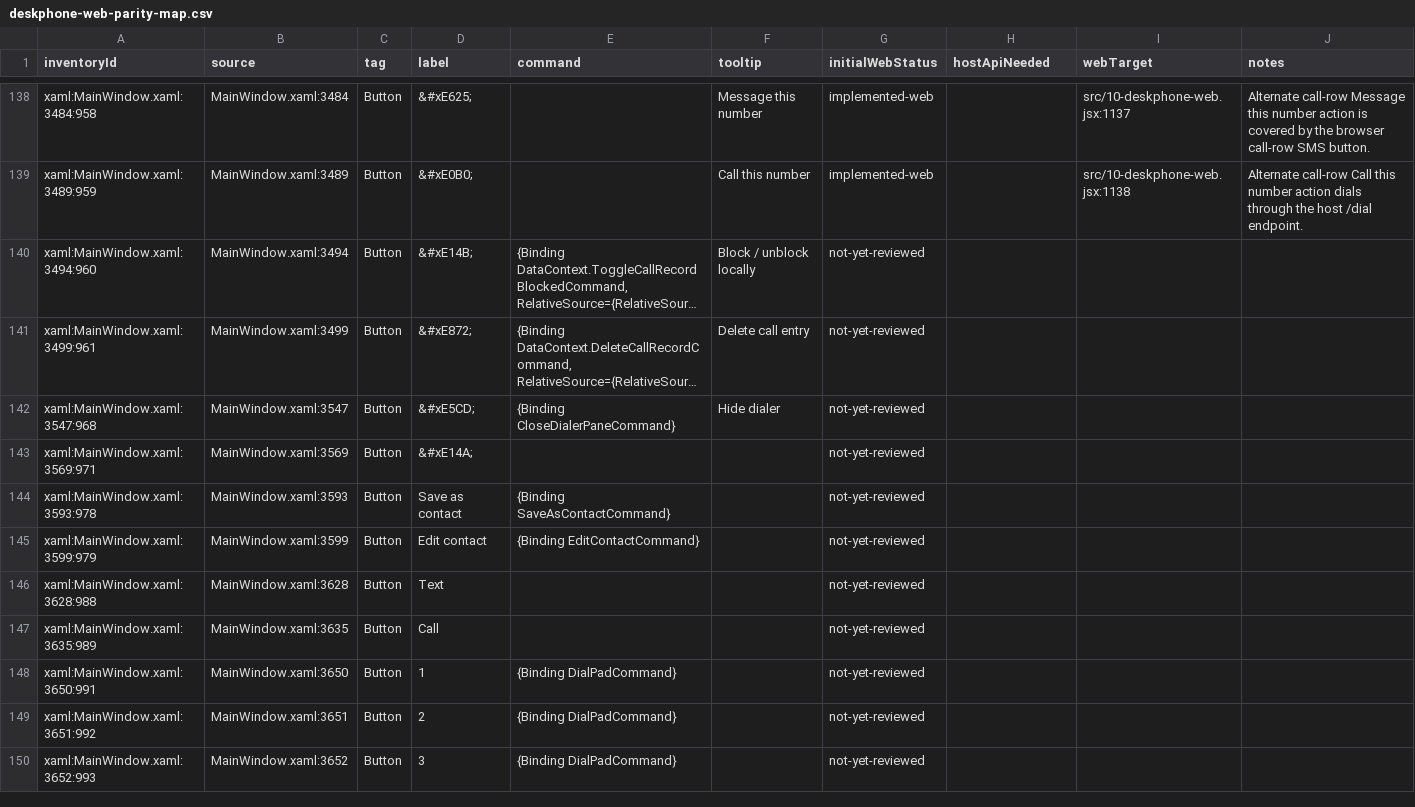
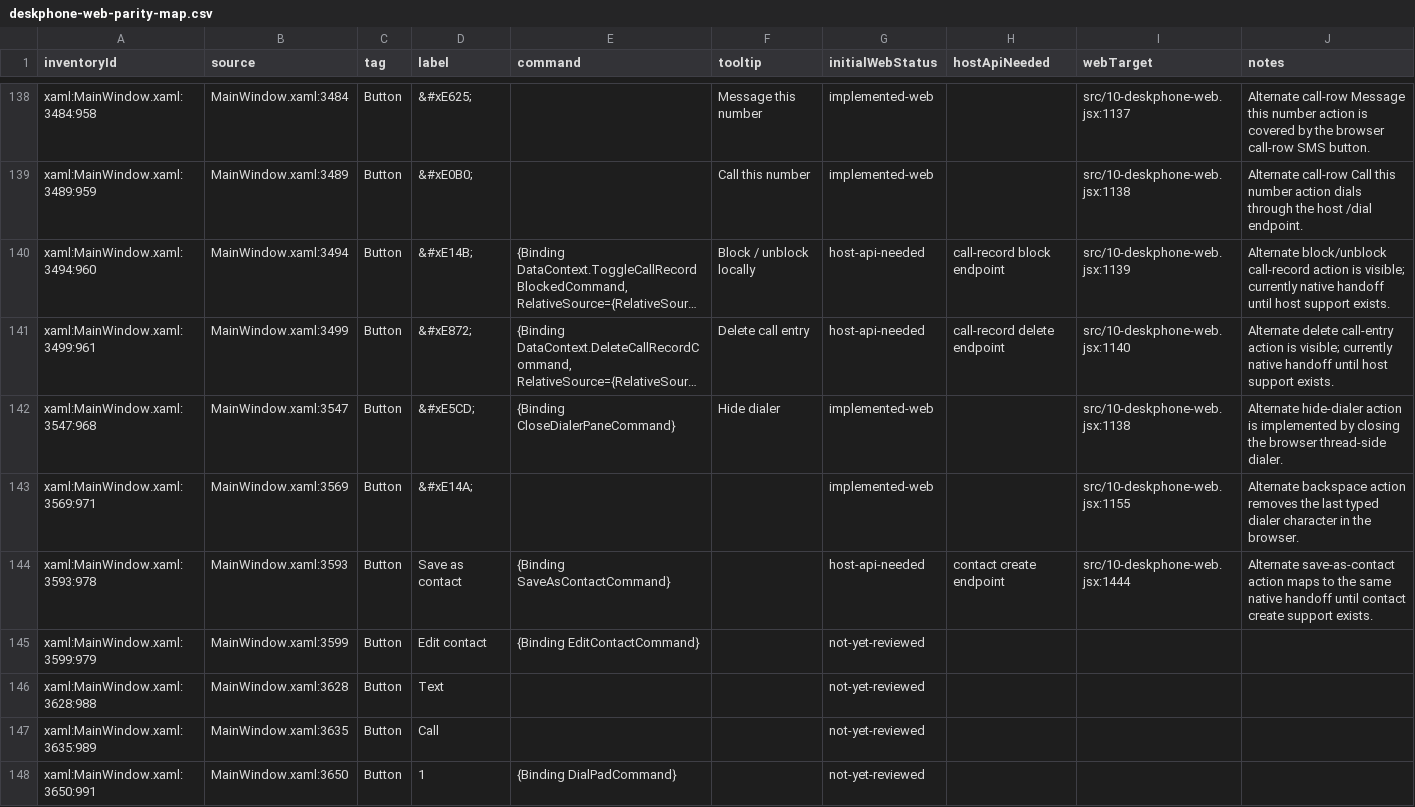
Before and after one commit to addedlife/onetaskfocuser, a CSV file: docs/deskphone-parity/deskphone-web-parity-map.csv, drawn as a sheet; only a part is shown, gaps mark what is left out; the shorter side is filled out with more unchanged rows; long unchanged cells end in …; the diff names each change by its address in the sheet, - before the commit and + after, or states it on an @@ line.

Commit message:
docs: map DeskPhone web duplicate call controls

```diff
--- a/docs/deskphone-parity/deskphone-web-parity-map.csv
+++ b/docs/deskphone-parity/deskphone-web-parity-map.csv
-G140:G141 (initialWebStatus): not-yet-reviewed
+G140:G141 (initialWebStatus): host-api-needed
-H140 (hostApiNeeded): (empty)
+H140 (hostApiNeeded): call-record block endpoint
-I140 (webTarget): (empty)
+I140 (webTarget): src/10-deskphone-web.jsx:1139
-J140 (notes): (empty)
+J140 (notes): Alternate block/unblock call-record action is visible; currently native handoff until host support exists.
-H141 (hostApiNeeded): (empty)
+H141 (hostApiNeeded): call-record delete endpoint
-I141 (webTarget): (empty)
+I141 (webTarget): src/10-deskphone-web.jsx:1140
-J141 (notes): (empty)
+J141 (notes): Alternate delete call-entry action is visible; currently native handoff until host support exists.
-G142:G143 (initialWebStatus): not-yet-reviewed
+G142:G143 (initialWebStatus): implemented-web
-I142 (webTarget): (empty)
+I142 (webTarget): src/10-deskphone-web.jsx:1138
-J142 (notes): (empty)
+J142 (notes): Alternate hide-dialer action is implemented by closing the browser thread-side dialer.
-I143 (webTarget): (empty)
+I143 (webTarget): src/10-deskphone-web.jsx:1155
-J143 (notes): (empty)
+J143 (notes): Alternate backspace action removes the last typed dialer character in the browser.
-G144 (initialWebStatus): not-yet-reviewed
+G144 (initialWebStatus): host-api-needed
-H144 (hostApiNeeded): (empty)
+H144 (hostApiNeeded): contact create endpoint
-I144 (webTarget): (empty)
+I144 (webTarget): src/10-deskphone-web.jsx:1444
-J144 (notes): (empty)
+J144 (notes): Alternate save-as-contact action maps to the same native handoff until contact create support exists.
```
Also changed, not shown: 4 other files.
